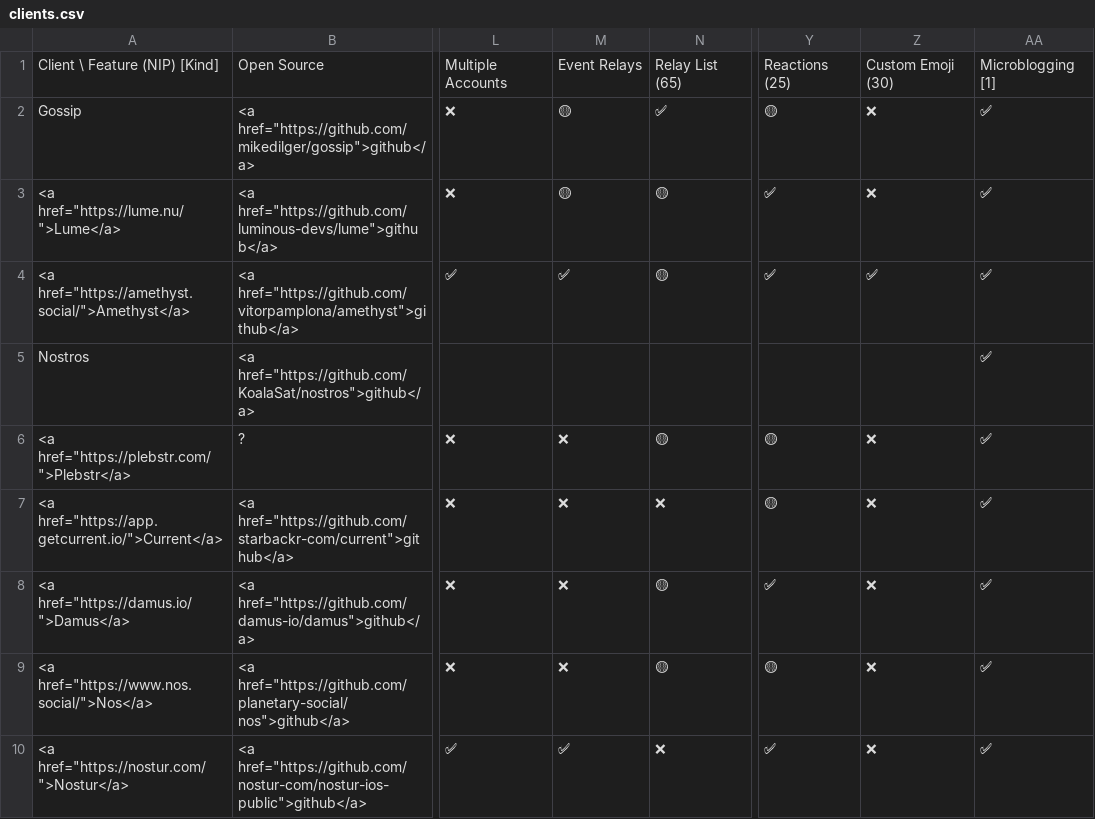
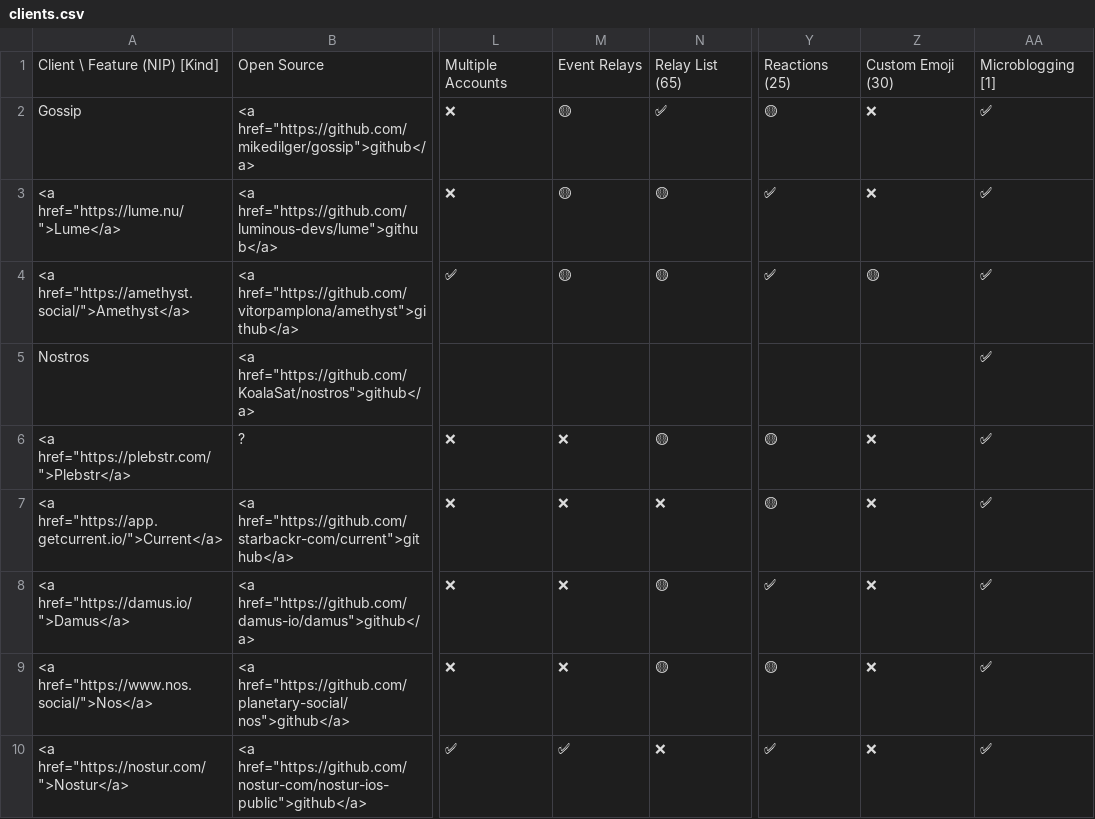
Before and after one commit to nostorg/clients, a CSV file: _data/clients.csv, drawn as a sheet; only a part is shown, gaps mark what is left out; the diff names each change by its address in the sheet, - before the commit and + after, or states it on an @@ line.

```diff
--- a/_data/clients.csv
+++ b/_data/clients.csv
-M4: ✅
+M4: 🟡
-Z4: ✅
+Z4: 🟡
```
Also changed, not shown: 1 other file.
